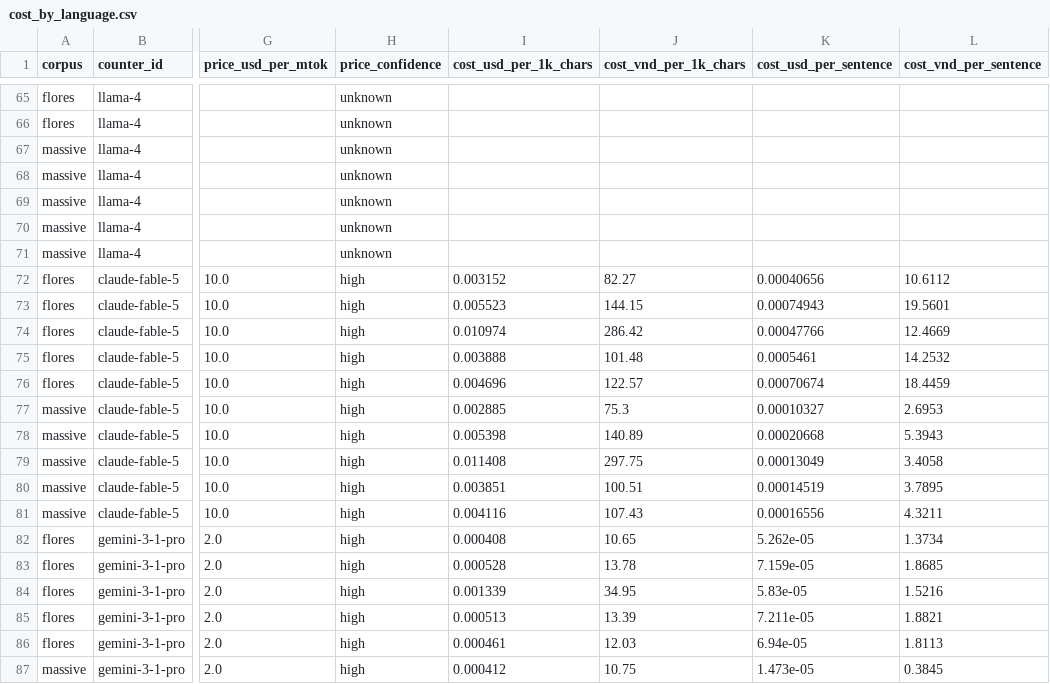
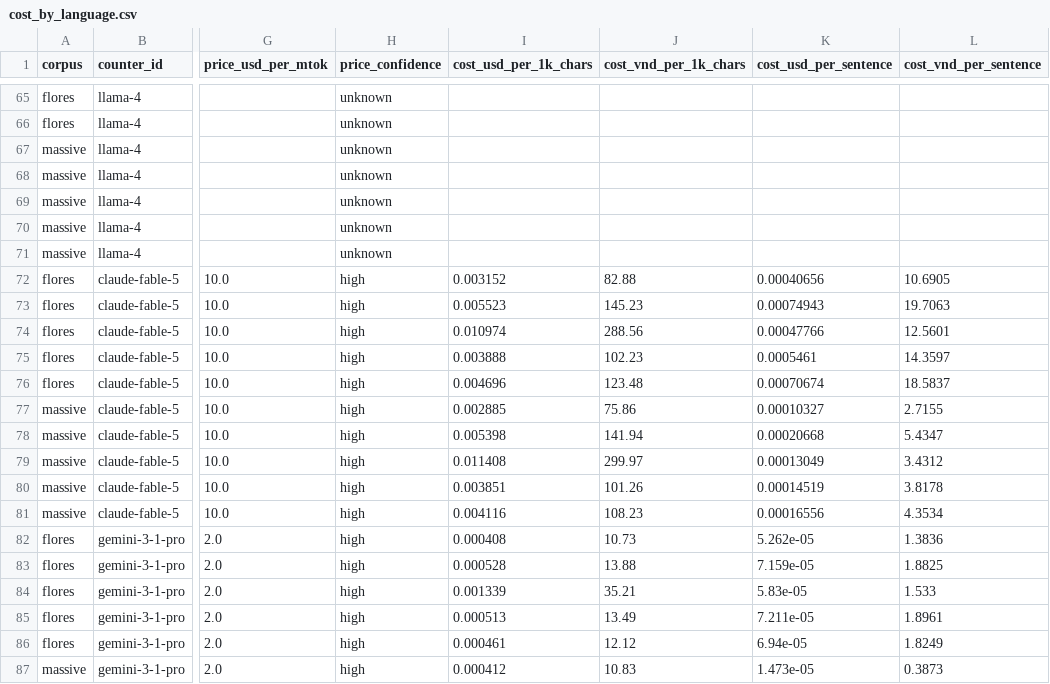
Before and after one commit to aeonic-asia/aeonic-llm-token-cost-by-language, a CSV file: eval/results/cost_by_language.csv, drawn as a sheet; only a part is shown, gaps mark what is left out; the diff covers the shown part only; the diff names each change by its address in the sheet, - before the commit and + after, or states it on an @@ line.

```diff
--- a/eval/results/cost_by_language.csv
+++ b/eval/results/cost_by_language.csv
-J72 (cost_vnd_per_1k_chars): 82.27
+J72 (cost_vnd_per_1k_chars): 82.88
-L72 (cost_vnd_per_sentence): 10.6112
+L72 (cost_vnd_per_sentence): 10.6905
-J73 (cost_vnd_per_1k_chars): 144.15
+J73 (cost_vnd_per_1k_chars): 145.23
-L73 (cost_vnd_per_sentence): 19.5601
+L73 (cost_vnd_per_sentence): 19.7063
-J74 (cost_vnd_per_1k_chars): 286.42
+J74 (cost_vnd_per_1k_chars): 288.56
-L74 (cost_vnd_per_sentence): 12.4669
+L74 (cost_vnd_per_sentence): 12.5601
-J75 (cost_vnd_per_1k_chars): 101.48
+J75 (cost_vnd_per_1k_chars): 102.23
-L75 (cost_vnd_per_sentence): 14.2532
+L75 (cost_vnd_per_sentence): 14.3597
-J76 (cost_vnd_per_1k_chars): 122.57
+J76 (cost_vnd_per_1k_chars): 123.48
-L76 (cost_vnd_per_sentence): 18.4459
+L76 (cost_vnd_per_sentence): 18.5837
-J77 (cost_vnd_per_1k_chars): 75.3
+J77 (cost_vnd_per_1k_chars): 75.86
-L77 (cost_vnd_per_sentence): 2.6953
+L77 (cost_vnd_per_sentence): 2.7155
-J78 (cost_vnd_per_1k_chars): 140.89
+J78 (cost_vnd_per_1k_chars): 141.94
-L78 (cost_vnd_per_sentence): 5.3943
+L78 (cost_vnd_per_sentence): 5.4347
-J79 (cost_vnd_per_1k_chars): 297.75
+J79 (cost_vnd_per_1k_chars): 299.97
-L79 (cost_vnd_per_sentence): 3.4058
+L79 (cost_vnd_per_sentence): 3.4312
-J80 (cost_vnd_per_1k_chars): 100.51
+J80 (cost_vnd_per_1k_chars): 101.26
-L80 (cost_vnd_per_sentence): 3.7895
+L80 (cost_vnd_per_sentence): 3.8178
-J81 (cost_vnd_per_1k_chars): 107.43
+J81 (cost_vnd_per_1k_chars): 108.23
-L81 (cost_vnd_per_sentence): 4.3211
+L81 (cost_vnd_per_sentence): 4.3534
-J82 (cost_vnd_per_1k_chars): 10.65
+J82 (cost_vnd_per_1k_chars): 10.73
-L82 (cost_vnd_per_sentence): 1.3734
+L82 (cost_vnd_per_sentence): 1.3836
-J83 (cost_vnd_per_1k_chars): 13.78
+J83 (cost_vnd_per_1k_chars): 13.88
-L83 (cost_vnd_per_sentence): 1.8685
+L83 (cost_vnd_per_sentence): 1.8825
-J84 (cost_vnd_per_1k_chars): 34.95
+J84 (cost_vnd_per_1k_chars): 35.21
-L84 (cost_vnd_per_sentence): 1.5216
+L84 (cost_vnd_per_sentence): 1.533
-J85 (cost_vnd_per_1k_chars): 13.39
+J85 (cost_vnd_per_1k_chars): 13.49
-L85 (cost_vnd_per_sentence): 1.8821
+L85 (cost_vnd_per_sentence): 1.8961
-J86 (cost_vnd_per_1k_chars): 12.03
+J86 (cost_vnd_per_1k_chars): 12.12
-L86 (cost_vnd_per_sentence): 1.8113
+L86 (cost_vnd_per_sentence): 1.8249
-J87 (cost_vnd_per_1k_chars): 10.75
+J87 (cost_vnd_per_1k_chars): 10.83
-L87 (cost_vnd_per_sentence): 0.3845
+L87 (cost_vnd_per_sentence): 0.3873
```
Also changed, not shown: 128 edited cells elsewhere in this file, eval/results/premium_by_language.csv, 33 other files.
